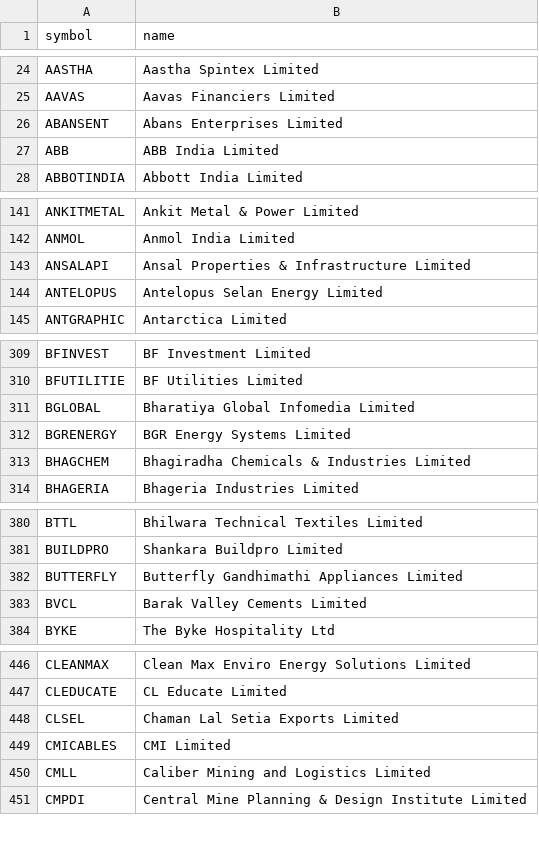
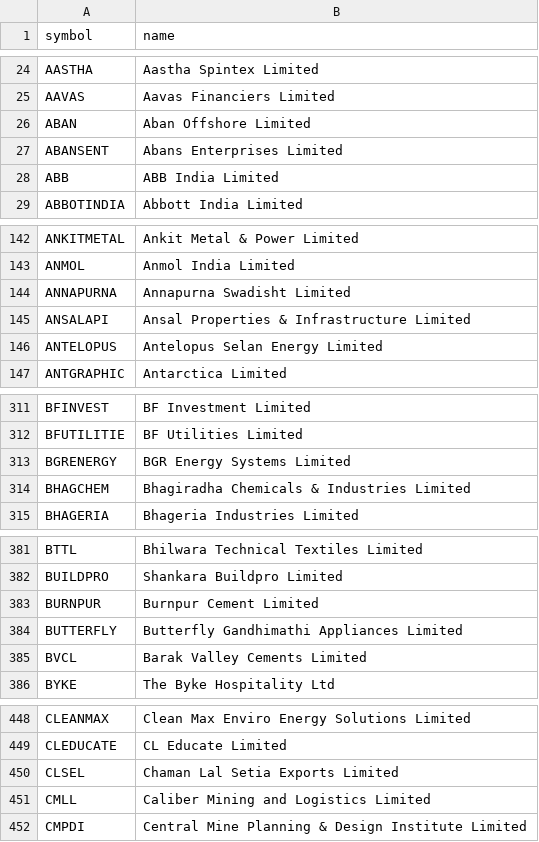
Before and after one commit to shaikmoideen/share-market, a CSV file: data/nse_stock_master.csv, drawn as a sheet; only a part is shown, gaps mark what is left out; removed rows and columns are numbered as before the commit, all else as after; the diff covers the shown part only; the diff names each change by its address in the sheet, - before the commit and + after, or states it on an @@ line.

```diff
--- a/data/nse_stock_master.csv
+++ b/data/nse_stock_master.csv
+row 26: ABAN | Aban Offshore Limited
+row 144: ANNAPURNA | Annapurna Swadisht Limited
-row 311: BGLOBAL | Bharatiya Global Infomedia Limited
+row 383: BURNPUR | Burnpur Cement Limited
-row 449: CMICABLES | CMI Limited
```
Also changed, not shown: 11 removed rows elsewhere in this file, 4 other files.
